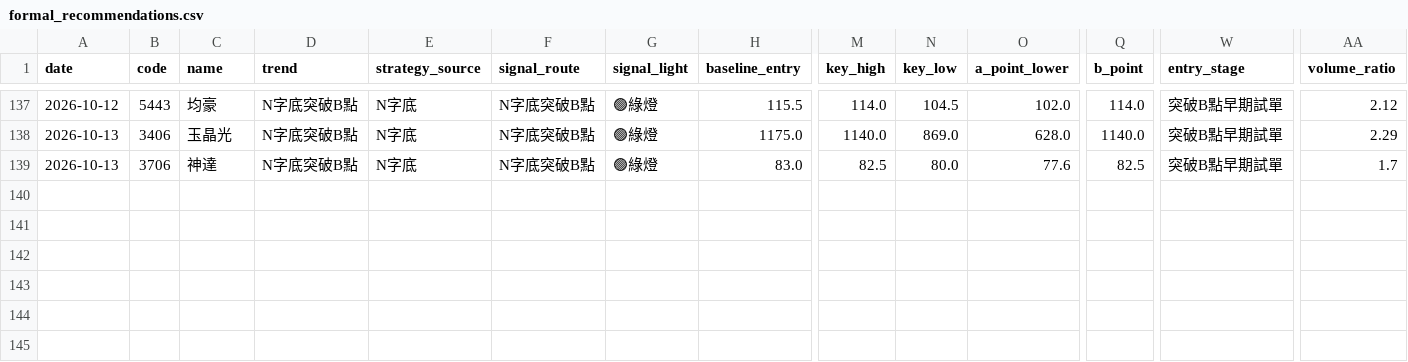
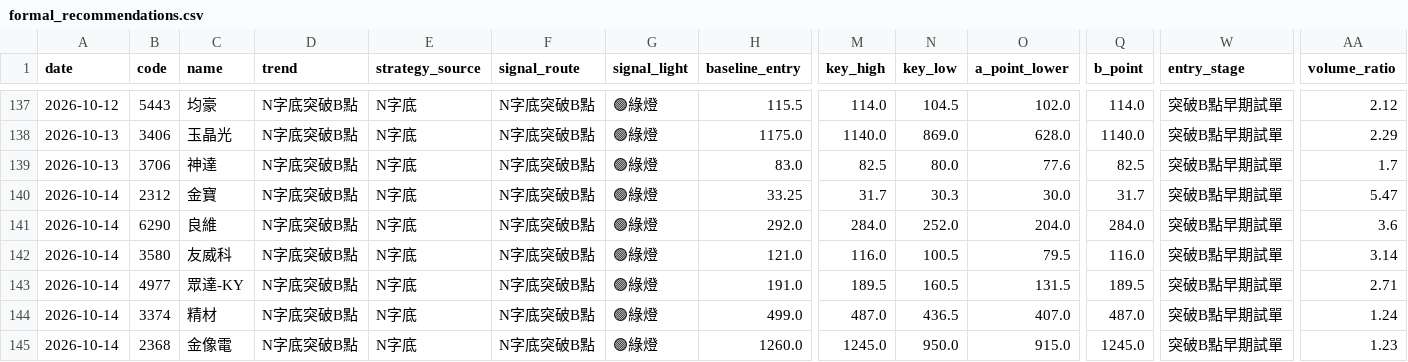
Before and after one commit to leowang51768-ops/lobster-radar-cloud, a CSV file: formal_recommendations.csv, drawn as a sheet; only a part is shown, gaps mark what is left out; rows hold the shown columns only; the diff names each change by its address in the sheet, - before the commit and + after, or states it on an @@ line.

```diff
--- a/formal_recommendations.csv
+++ b/formal_recommendations.csv
+row 140: 2026-10-14 | 2312 | 金寶 | N字底突破B點 | N字底 | N字底突破B點 | 🟢綠燈 | 33.25 | 31.7 | 30.3 | 30.0 | 31.7 | 突破B點早期試單 | 5.47
+row 141: 2026-10-14 | 6290 | 良維 | N字底突破B點 | N字底 | N字底突破B點 | 🟢綠燈 | 292.0 | 284.0 | 252.0 | 204.0 | 284.0 | 突破B點早期試單 | 3.6
+row 142: 2026-10-14 | 3580 | 友威科 | N字底突破B點 | N字底 | N字底突破B點 | 🟢綠燈 | 121.0 | 116.0 | 100.5 | 79.5 | 116.0 | 突破B點早期試單 | 3.14
+row 143: 2026-10-14 | 4977 | 眾達-KY | N字底突破B點 | N字底 | N字底突破B點 | 🟢綠燈 | 191.0 | 189.5 | 160.5 | 131.5 | 189.5 | 突破B點早期試單 | 2.71
+row 144: 2026-10-14 | 3374 | 精材 | N字底突破B點 | N字底 | N字底突破B點 | 🟢綠燈 | 499.0 | 487.0 | 436.5 | 407.0 | 487.0 | 突破B點早期試單 | 1.24
+row 145: 2026-10-14 | 2368 | 金像電 | N字底突破B點 | N字底 | N字底突破B點 | 🟢綠燈 | 1260.0 | 1245.0 | 950.0 | 915.0 | 1245.0 | 突破B點早期試單 | 1.23
```
Also changed, not shown: candidate_status.csv, chip_candidate_outcomes.csv, 10 other files.
